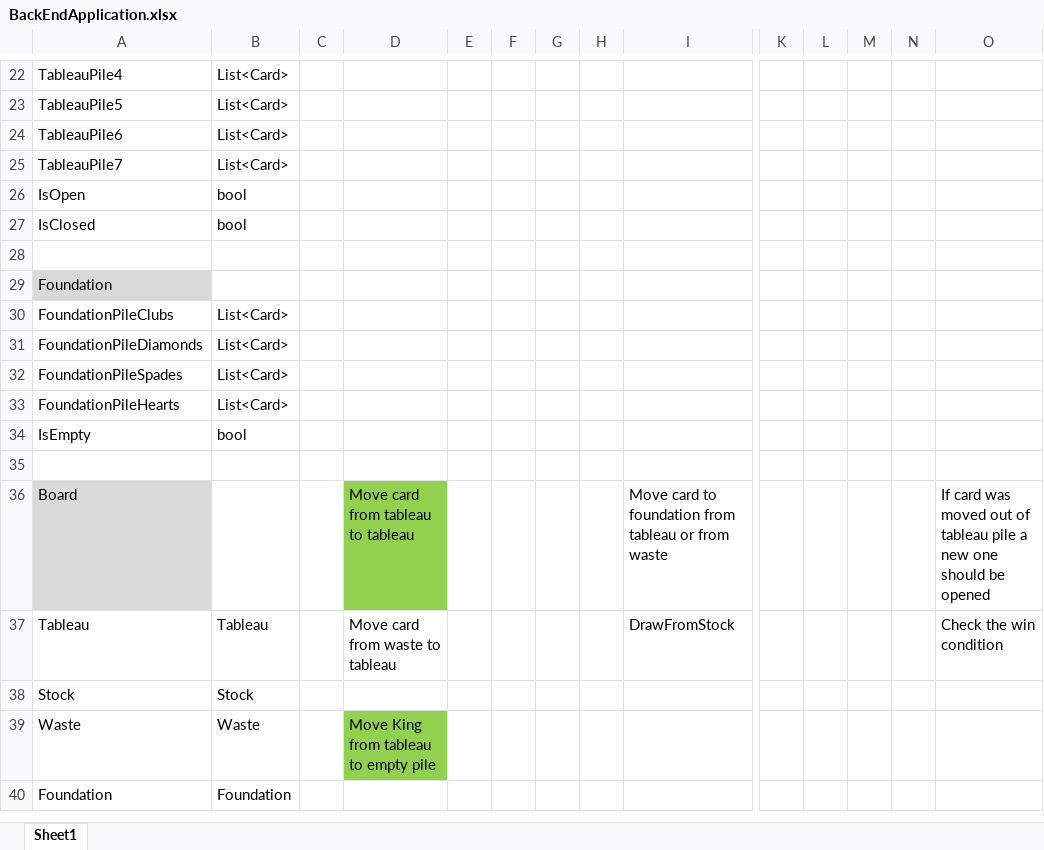
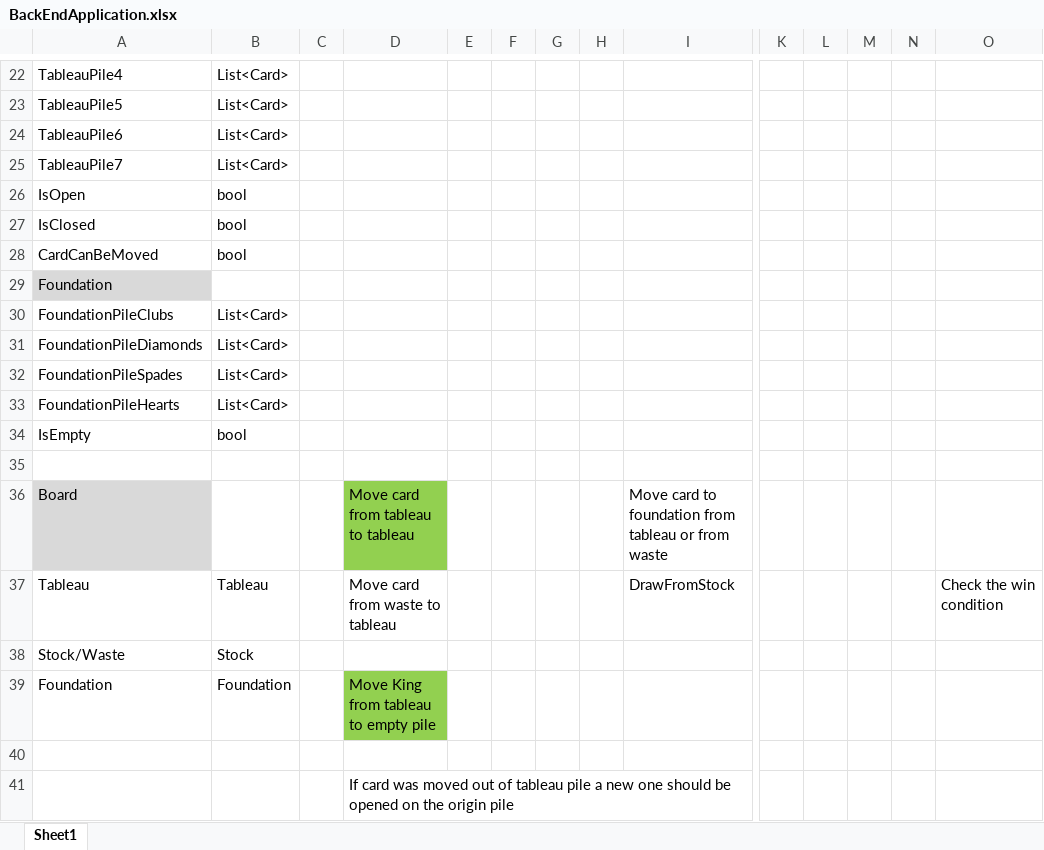
Before and after one commit to Raman2503/Solution, an Excel workbook: Solitaire/BackEndApplication.xlsx, sheet Sheet1, drawn as a sheet; only a part is shown, gaps mark what is left out; values as stored, in another font and other column widths than the file's, no borders; charts and pictures not drawn; removed rows and columns are numbered as before the commit, all else as after; rows hold the shown columns only; the diff names each change by its address in the sheet, - before the commit and + after, or states it on an @@ line.

Commit message:
Added logic for new open card. If card was moved from tableau to tableau the next card becomes open. If card could not be moved open card is still the same.

```diff
--- a/Solitaire/BackEndApplication.xlsx (sheet Sheet1)
+++ b/Solitaire/BackEndApplication.xlsx (sheet Sheet1)
-row 28: (empty)
+row 28: CardCanBeMoved | bool
-O36: If card was moved out of tableau pile a new one should be opened
+O36: (empty)
-A38: Stock
+A38: Stock/Waste
-row 39: Waste | Waste |  | Move King from tableau to empty pile
-D39: (empty)
+D39: Move King from tableau to empty pile
-D39 fill: none
+D39 fill: #92D050
+row 40: (empty)
+row 41:  |  |  | If card was moved out of tableau pile a new one should be opened on the origin pile
```
Also changed, not shown: 2 other files.
